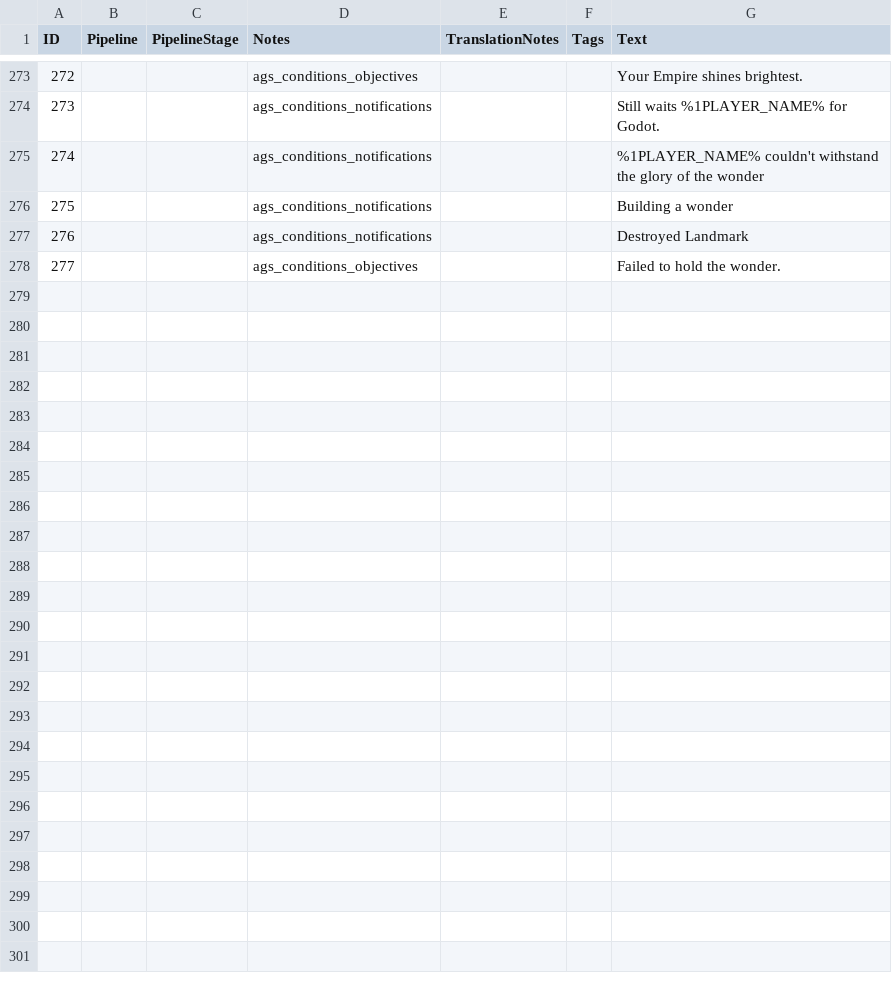
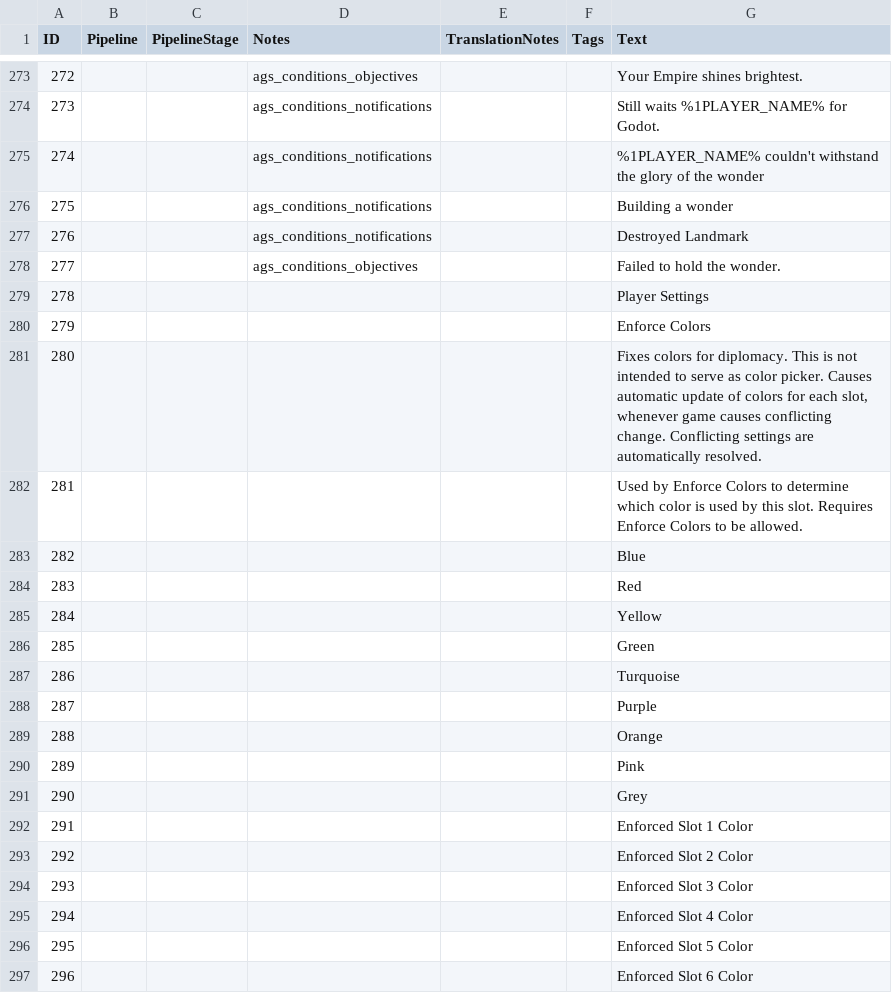
Before and after one commit to Woprok/AOE4-AdvancedGameSettings, a CSV file: assets/locdb/Advanced Game Settings_en.csv, drawn as a sheet; only a part is shown, gaps mark what is left out; the diff covers the shown part only; the diff names each change by its address in the sheet, - before the commit and + after, or states it on an @@ line.

Commit message:
added colors and some small change to game rates

```diff
--- a/assets/locdb/Advanced Game Settings_en.csv
+++ b/assets/locdb/Advanced Game Settings_en.csv
+row 279: 278 |  |  |  |  |  | Player Settings
+row 280: 279 |  |  |  |  |  | Enforce Colors
+row 281: 280 |  |  |  |  |  | Fixes colors for diplomacy. This is not intended to serve as color picker. Causes automatic update of colors for each slot, whenever game causes conflicting change. Conflicting settings are automatically resolved.
+row 282: 281 |  |  |  |  |  | Used by Enforce Colors to determine which color is used by this slot. Requires Enforce Colors to be allowed.
+row 283: 282 |  |  |  |  |  | Blue
+row 284: 283 |  |  |  |  |  | Red
+row 285: 284 |  |  |  |  |  | Yellow
+row 286: 285 |  |  |  |  |  | Green
+row 287: 286 |  |  |  |  |  | Turquoise
+row 288: 287 |  |  |  |  |  | Purple
+row 289: 288 |  |  |  |  |  | Orange
+row 290: 289 |  |  |  |  |  | Pink
+row 291: 290 |  |  |  |  |  | Grey
+row 292: 291 |  |  |  |  |  | Enforced Slot 1 Color
+row 293: 292 |  |  |  |  |  | Enforced Slot 2 Color
+row 294: 293 |  |  |  |  |  | Enforced Slot 3 Color
+row 295: 294 |  |  |  |  |  | Enforced Slot 4 Color
+row 296: 295 |  |  |  |  |  | Enforced Slot 5 Color
+row 297: 296 |  |  |  |  |  | Enforced Slot 6 Color
```
Also changed, not shown: 9 added rows and 1 edited cell elsewhere in this file, 6 other files.
